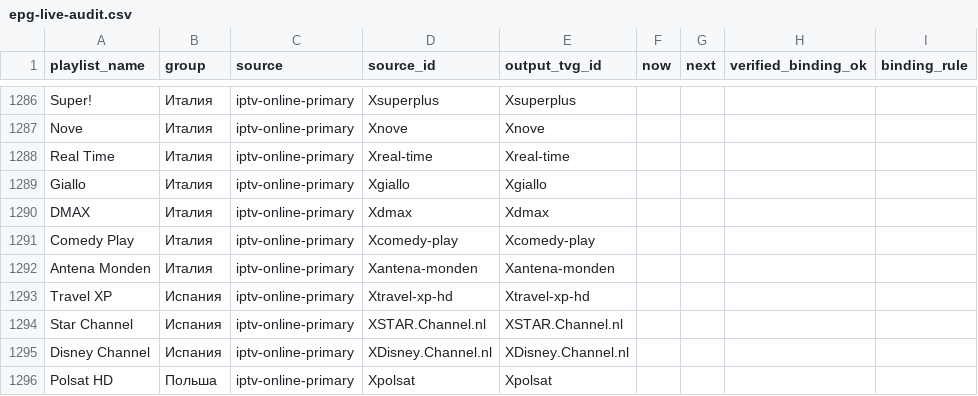
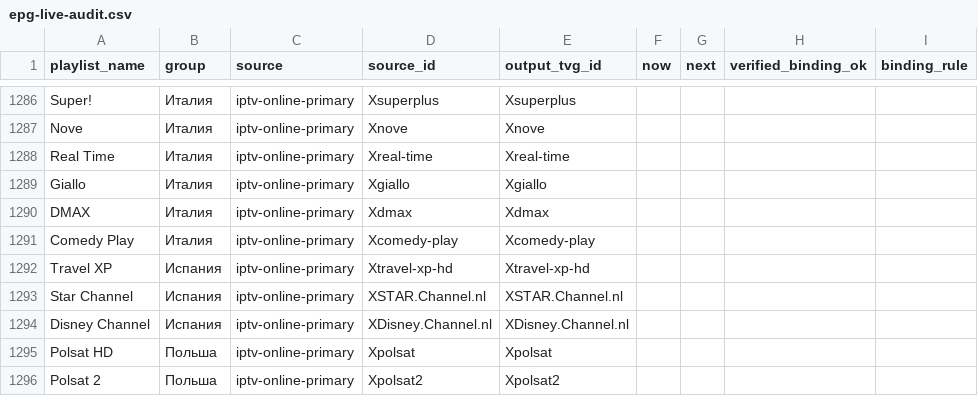
Before and after one commit to peter96son/iptv-epg-builder, a CSV file: output/epg-live-audit.csv, drawn as a sheet; only a part is shown, gaps mark what is left out; the shorter side is filled out with more unchanged rows.

```diff
--- a/output/epg-live-audit.csv
+++ b/output/epg-live-audit.csv
@@ -1291,3 +1291,2 @@ DMAX,Италия,iptv-online-primary,Xdmax,Xdmax,,,,
 Comedy Play,Италия,iptv-online-primary,Xcomedy-play,Xcomedy-play,,,,
-Antena Monden,Италия,iptv-online-primary,Xantena-monden,Xantena-monden,,,,
 Travel XP,Испания,iptv-online-primary,Xtravel-xp-hd,Xtravel-xp-hd,,,,
```
Also changed, not shown: output/epg-horizon-audit.csv, output/mapping.csv, 10 other files.
